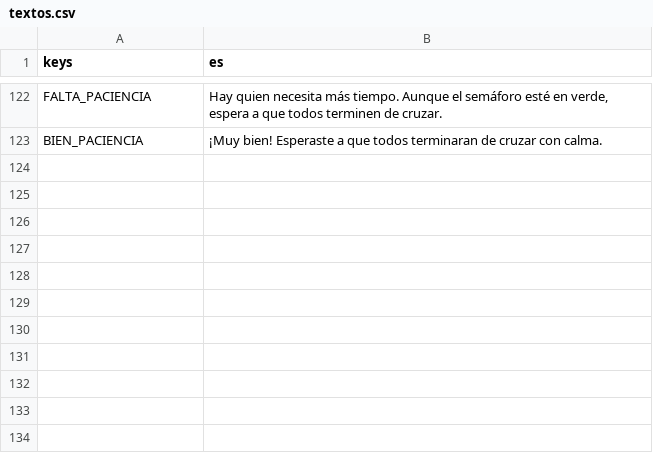
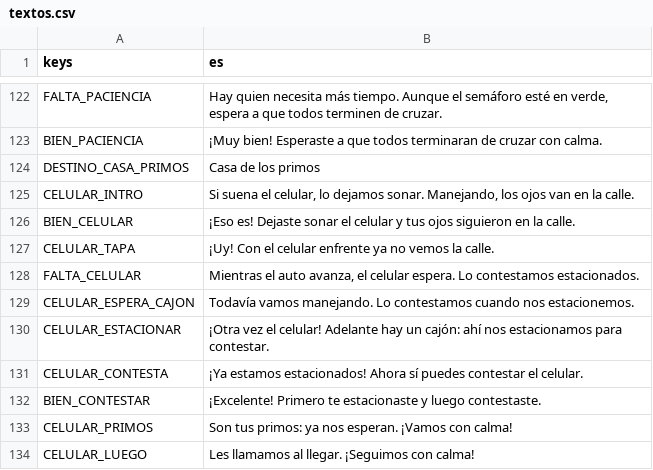
Before and after one commit to upsaac-obs/reto_tec_juego, a CSV file: i18n/textos.csv, drawn as a sheet; only a part is shown, gaps mark what is left out; the diff names each change by its address in the sheet, - before the commit and + after, or states it on an @@ line.

```diff
--- a/i18n/textos.csv
+++ b/i18n/textos.csv
+row 124: DESTINO_CASA_PRIMOS | Casa de los primos
+row 125: CELULAR_INTRO | Si suena el celular, lo dejamos sonar. Manejando, los ojos van en la calle.
+row 126: BIEN_CELULAR | ¡Eso es! Dejaste sonar el celular y tus ojos siguieron en la calle.
+row 127: CELULAR_TAPA | ¡Uy! Con el celular enfrente ya no vemos la calle.
+row 128: FALTA_CELULAR | Mientras el auto avanza, el celular espera. Lo contestamos estacionados.
+row 129: CELULAR_ESPERA_CAJON | Todavía vamos manejando. Lo contestamos cuando nos estacionemos.
+row 130: CELULAR_ESTACIONAR | ¡Otra vez el celular! Adelante hay un cajón: ahí nos estacionamos para contestar.
+row 131: CELULAR_CONTESTA | ¡Ya estamos estacionados! Ahora sí puedes contestar el celular.
+row 132: BIEN_CONTESTAR | ¡Excelente! Primero te estacionaste y luego contestaste.
+row 133: CELULAR_PRIMOS | Son tus primos: ya nos esperan. ¡Vamos con calma!
+row 134: CELULAR_LUEGO | Les llamamos al llegar. ¡Seguimos con calma!
```
Also changed, not shown: 4 other files.
